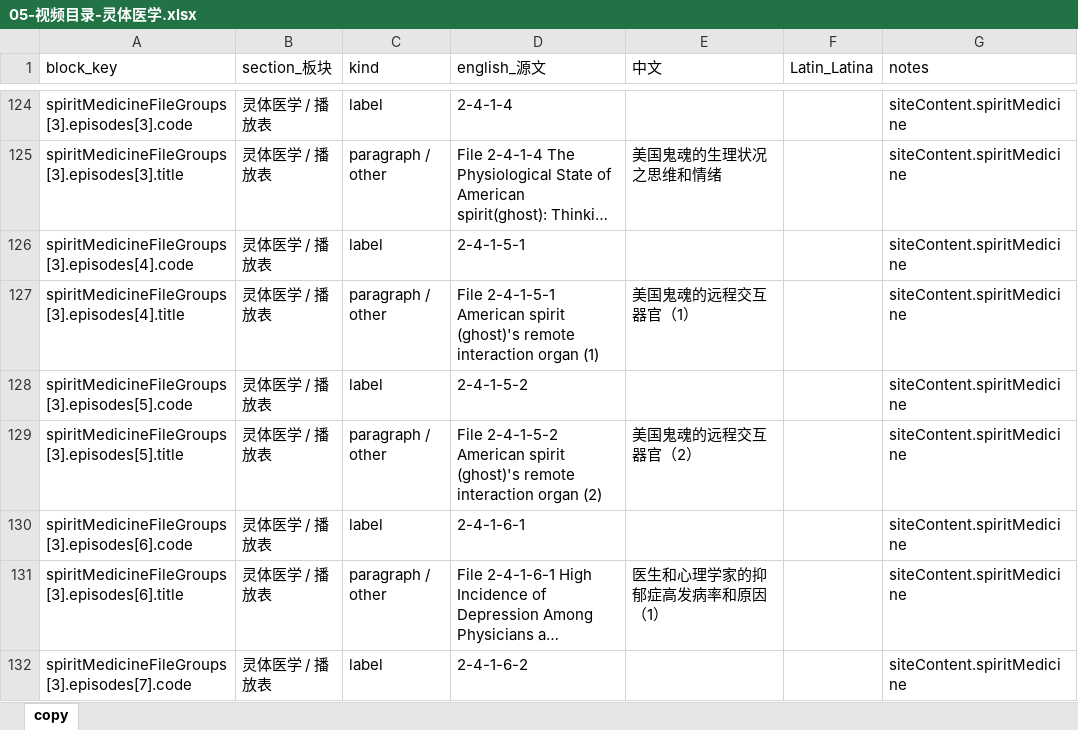
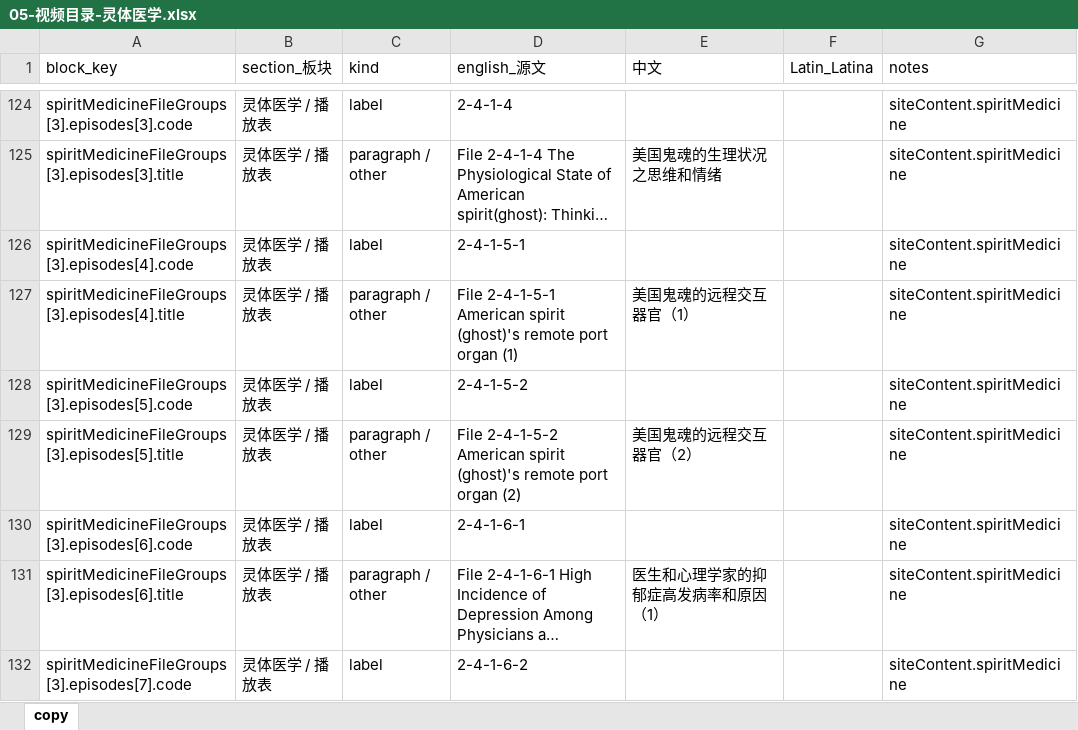
Before and after one commit to caroswu007-cyber/thenewcenturyweb, an Excel workbook: docs/page-copy/05-视频目录-灵体医学.xlsx, sheet copy, drawn as a sheet; only a part is shown, gaps mark what is left out; long unchanged cells end in …; values as stored, in another font and other column widths than the file's, no borders; the diff names each change by its address in the sheet, - before the commit and + after, or states it on an @@ line.

```diff
--- a/docs/page-copy/05-视频目录-灵体医学.xlsx (sheet copy)
+++ b/docs/page-copy/05-视频目录-灵体医学.xlsx (sheet copy)
-D127 (english_源文): …(ghost)'s remote interaction organ (1)
+D127 (english_源文): …(ghost)'s remote port organ (1)
-D129 (english_源文): …(ghost)'s remote interaction organ (2)
+D129 (english_源文): …(ghost)'s remote port organ (2)
```
Also changed, not shown: docs/page-copy/01-首页.xlsx, docs/page-copy/03-创始人故事.xlsx, 31 other files.
